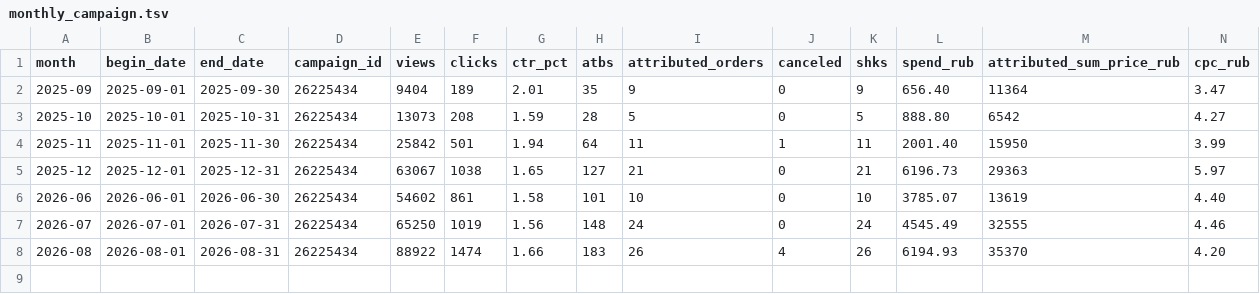
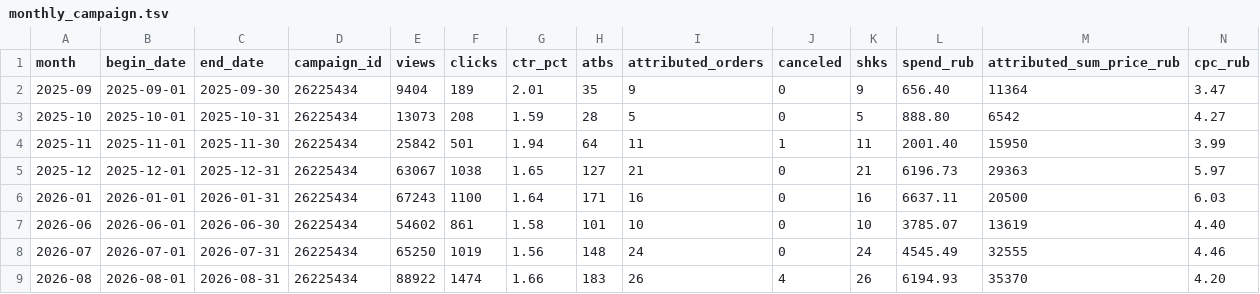
Before and after one commit to MaksimUnimax/blood_sand, a TSV file: продажи/статистика/wildberries/26225434/monthly_campaign.tsv, drawn as a sheet; only a part is shown; rows hold the shown columns only; the diff names each change by its address in the sheet, - before the commit and + after, or states it on an @@ line.

Commit message:
stats: add January 2026 campaign totals

```diff
--- a/продажи/статистика/wildberries/26225434/monthly_campaign.tsv
+++ b/продажи/статистика/wildberries/26225434/monthly_campaign.tsv
+row 6: 2026-01 | 2026-01-01 | 2026-01-31 | 26225434 | 67243 | 1100 | 1.64 | 171 | 16 | 0 | 16 | 6637.11 | 20500 | 6.03
```
